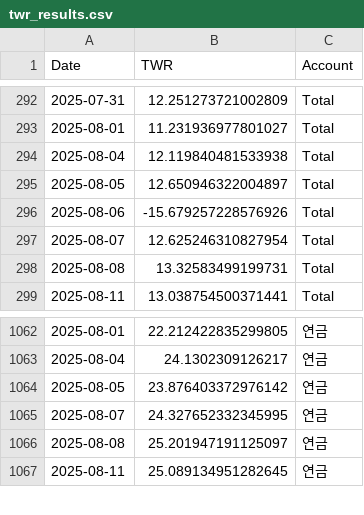
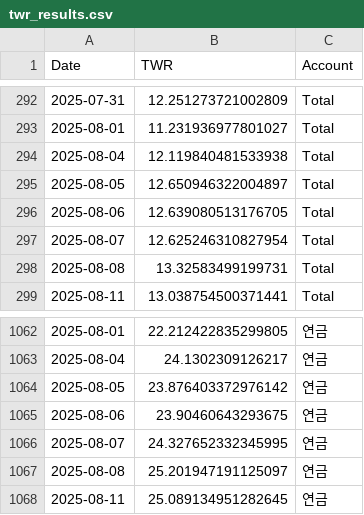
Before and after one commit to Ang0415/Ang1, a CSV file: twr_results.csv, drawn as a sheet; only a part is shown, gaps mark what is left out.

Commit message:
Automated update: performance results 20250923_223715

```diff
--- a/twr_results.csv
+++ b/twr_results.csv
@@ -295,3 +295,3 @@
 2025-08-05,12.650946322004897,Total
-2025-08-06,-15.679257228576926,Total
+2025-08-06,12.639080513176705,Total
 2025-08-07,12.625246310827954,Total
@@ -1064,2 +1064,3 @@
 2025-08-05,23.876403372976142,연금
+2025-08-06,23.90460643293675,연금
 2025-08-07,24.327652332345995,연금
```
